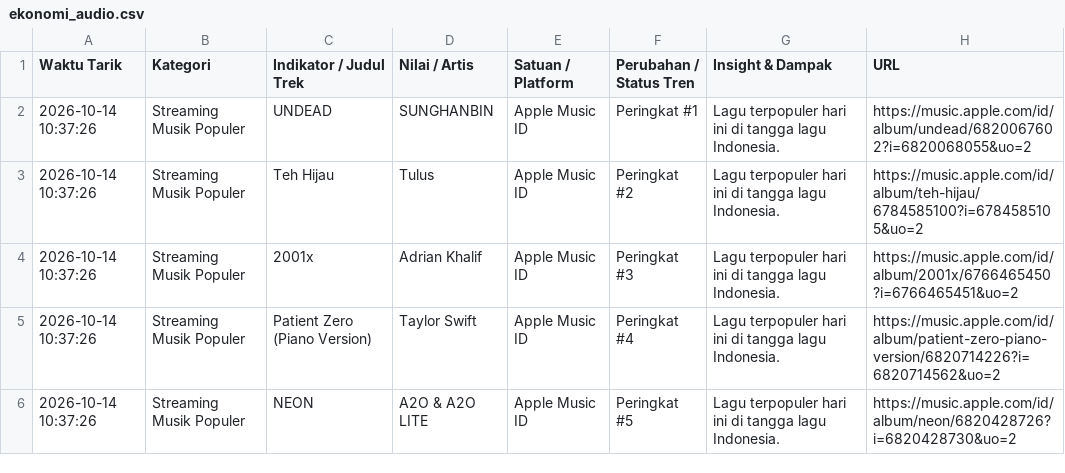
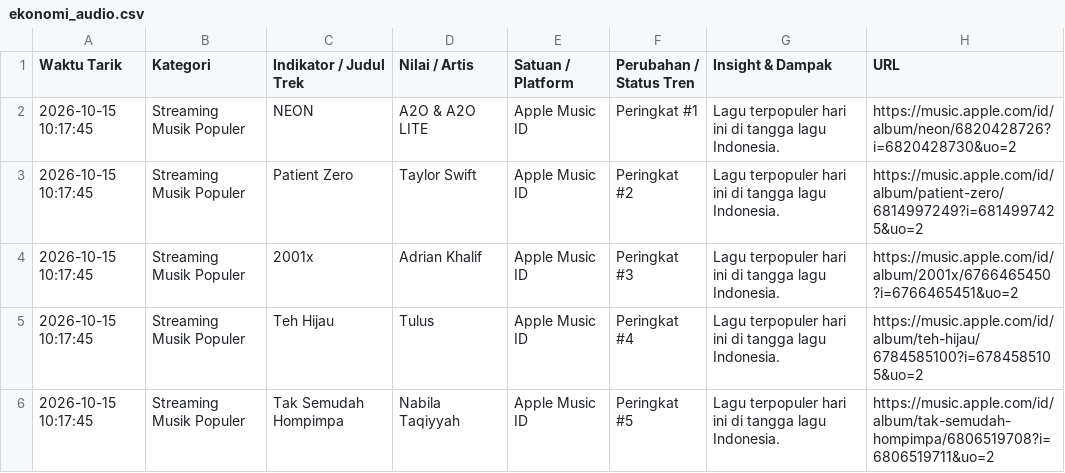
Before and after one commit to adammadden13-oss/indonesian-media-pulse, a CSV file: ekonomi_audio.csv, drawn as a sheet.

```diff
--- a/ekonomi_audio.csv
+++ b/ekonomi_audio.csv
@@ -1,6 +1,6 @@
 Waktu Tarik,Kategori,Indikator / Judul Trek,Nilai / Artis,Satuan / Platform,Perubahan / Status Tren,Insight & Dampak,URL
-2026-10-14 10:37:26,Streaming Musik Populer,UNDEAD,SUNGHANBIN,Apple Music ID,Peringkat #1,Lagu terpopuler hari ini di tangga lagu Indonesia.,https://music.apple.com/id/album/undead/6820067602?i=6820068055&uo=2
-2026-10-14 10:37:26,Streaming Musik Populer,Teh Hijau,Tulus,Apple Music ID,Peringkat #2,Lagu terpopuler hari ini di tangga lagu Indonesia.,https://music.apple.com/id/album/teh-hijau/6784585100?i=6784585105&uo=2
-2026-10-14 10:37:26,Streaming Musik Populer,2001x,Adrian Khalif,Apple Music ID,Peringkat #3,Lagu terpopuler hari ini di tangga lagu Indonesia.,https://music.apple.com/id/album/2001x/6766465450?i=6766465451&uo=2
-2026-10-14 10:37:26,Streaming Musik Populer,Patient Zero (Piano Version),Taylor Swift,Apple Music ID,Peringkat #4,Lagu terpopuler hari ini di tangga lagu Indonesia.,https://music.apple.com/id/album/patient-zero-piano-version/6820714226?i=6820714562&uo=2
-2026-10-14 10:37:26,Streaming Musik Populer,NEON,A2O & A2O LITE,Apple Music ID,Peringkat #5,Lagu terpopuler hari ini di tangga lagu Indonesia.,https://music.apple.com/id/album/neon/6820428726?i=6820428730&uo=2
+2026-10-15 10:17:45,Streaming Musik Populer,NEON,A2O & A2O LITE,Apple Music ID,Peringkat #1,Lagu terpopuler hari ini di tangga lagu Indonesia.,https://music.apple.com/id/album/neon/6820428726?i=6820428730&uo=2
+2026-10-15 10:17:45,Streaming Musik Populer,Patient Zero,Taylor Swift,Apple Music ID,Peringkat #2,Lagu terpopuler hari ini di tangga lagu Indonesia.,https://music.apple.com/id/album/patient-zero/6814997249?i=6814997425&uo=2
+2026-10-15 10:17:45,Streaming Musik Populer,2001x,Adrian Khalif,Apple Music ID,Peringkat #3,Lagu terpopuler hari ini di tangga lagu Indonesia.,https://music.apple.com/id/album/2001x/6766465450?i=6766465451&uo=2
+2026-10-15 10:17:45,Streaming Musik Populer,Teh Hijau,Tulus,Apple Music ID,Peringkat #4,Lagu terpopuler hari ini di tangga lagu Indonesia.,https://music.apple.com/id/album/teh-hijau/6784585100?i=6784585105&uo=2
+2026-10-15 10:17:45,Streaming Musik Populer,Tak Semudah Hompimpa,Nabila Taqiyyah,Apple Music ID,Peringkat #5,Lagu terpopuler hari ini di tangga lagu Indonesia.,https://music.apple.com/id/album/tak-semudah-hompimpa/6806519708?i=6806519711&uo=2
```
Also changed, not shown: berita_terkini.csv, berita_trending.csv, 4 other files.
